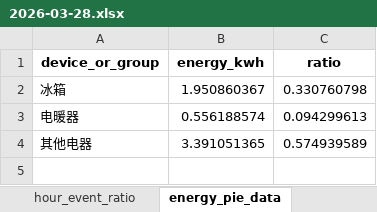
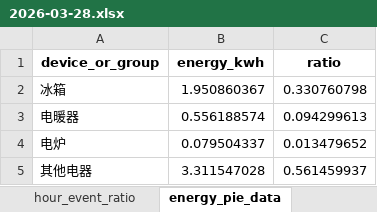
Before and after one commit to scutwlguo/jie-neng-jian-pai, an Excel workbook: data/all_datasets/REDD/REDD_House6_stats/2026-03-28.xlsx, sheet energy_pie_data, drawn as a sheet; values as stored, in another font and other column widths than the file's, no borders; addresses are those after the commit; the diff names each change by its address in the sheet, - before the commit and + after, or states it on an @@ line.

```diff
--- a/data/all_datasets/REDD/REDD_House6_stats/2026-03-28.xlsx (sheet energy_pie_data)
+++ b/data/all_datasets/REDD/REDD_House6_stats/2026-03-28.xlsx (sheet energy_pie_data)
+row 4: 电炉 | 0.079504337 | 0.013479652
-B5 (energy_kwh): 3.391051365
+B5 (energy_kwh): 3.311547028
-C5 (ratio): 0.574939589
+C5 (ratio): 0.561459937
```
Also changed, not shown: sheet event_summary, sheet heating_power_curve, sheet energy_bar_data, data/all_datasets/REDD/REDD_House6_stats/2026-03-26.xlsx, data/all_datasets/REDD/REDD_House6_stats/2026-04-02.xlsx, 35 other files.
